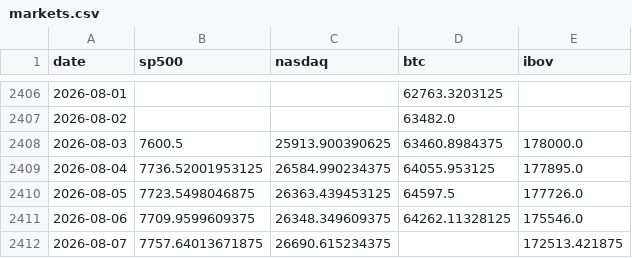
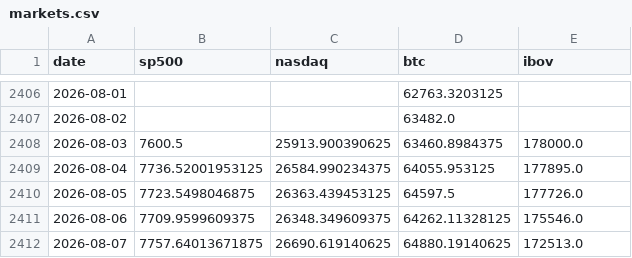
Before and after one commit to jmagomez/b3-derivatives-dashboard, a CSV file: data/markets.csv, drawn as a sheet; only a part is shown, gaps mark what is left out.

```diff
--- a/data/markets.csv
+++ b/data/markets.csv
@@ -2411,2 +2411,2 @@ date,sp500,nasdaq,btc,ibov
 2026-08-06,7709.9599609375,26348.349609375,64262.11328125,175546.0
-2026-08-07,7757.64013671875,26690.615234375,,172513.421875
+2026-08-07,7757.64013671875,26690.619140625,64880.19140625,172513.0
```
Also changed, not shown: 2 other files.
